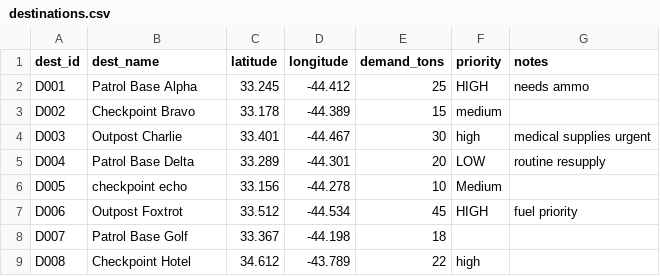
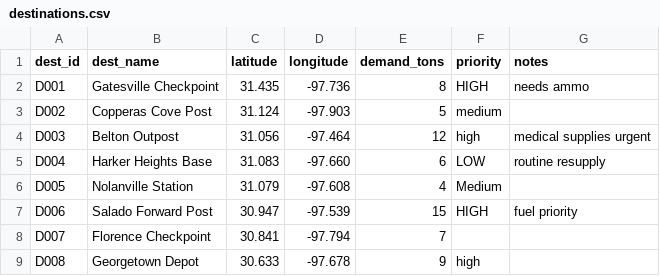
Before and after one commit to gadaugherty/convoy-route-optimizer, a CSV file: data/destinations.csv, drawn as a sheet; only a part is shown; the diff covers the shown part only.

```diff
--- a/data/destinations.csv
+++ b/data/destinations.csv
@@ -1,9 +1,9 @@
 dest_id,dest_name,latitude,longitude,demand_tons,priority,notes
-D001,Patrol Base Alpha,33.245,-44.412,25,HIGH,needs ammo
-D002,Checkpoint Bravo,33.178,-44.389,15,medium,
-D003,Outpost Charlie,33.401,-44.467,30,high,medical supplies urgent
-D004,Patrol Base Delta,33.289,-44.301,20,LOW,routine resupply
-D005,checkpoint echo,33.156,-44.278,10,Medium,
-D006,Outpost Foxtrot,33.512,-44.534,45,HIGH,fuel priority
-D007,Patrol Base Golf,33.367,-44.198,18,,
-D008,Checkpoint Hotel,34.612,-43.789,22,high,
+D001,Gatesville Checkpoint,31.435,-97.736,8,HIGH,needs ammo
+D002,Copperas Cove Post,31.124,-97.903,5,medium,
+D003,Belton Outpost,31.056,-97.464,12,high,medical supplies urgent
+D004,Harker Heights Base,31.083,-97.660,6,LOW,routine resupply
+D005,Nolanville Station,31.079,-97.608,4,Medium,
+D006,Salado Forward Post,30.947,-97.539,15,HIGH,fuel priority
+D007,Florence Checkpoint,30.841,-97.794,7,,
+D008,Georgetown Depot,30.633,-97.678,9,high,
```
Also changed, not shown: 16 edited cells elsewhere in this file, data/routes.csv, data/supply_points.csv, 3 other files.
